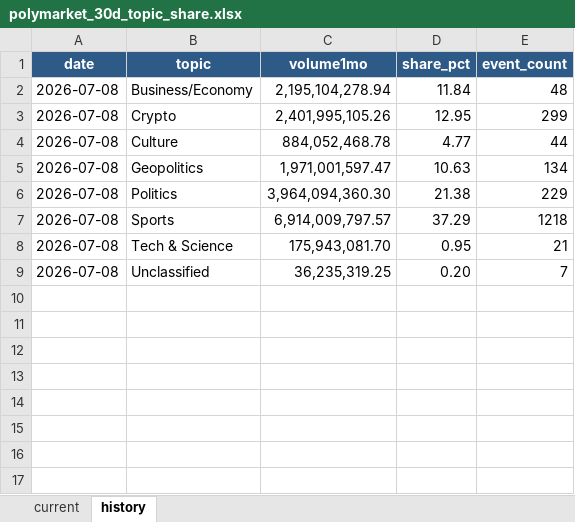
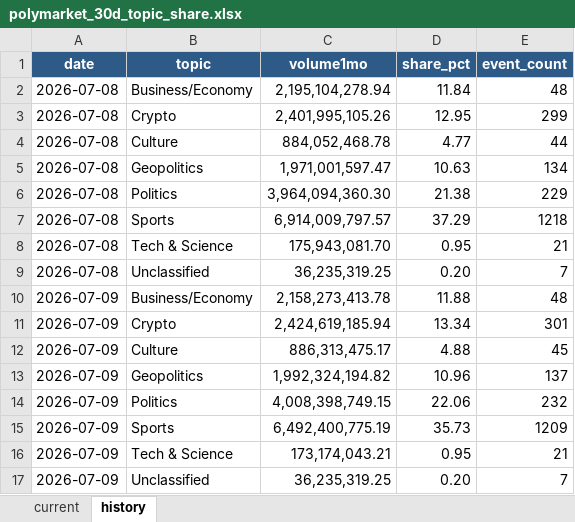
Before and after one commit to meiyaobuyao123-hash/testchatgpthybrid, an Excel workbook: docs/data/polymarket_30d_topic_share.xlsx, sheet history, drawn as a sheet; values as stored, in another font and other column widths than the file's, no borders; the diff names each change by its address in the sheet, - before the commit and + after, or states it on an @@ line.

```diff
--- a/docs/data/polymarket_30d_topic_share.xlsx (sheet history)
+++ b/docs/data/polymarket_30d_topic_share.xlsx (sheet history)
+row 10: 2026-07-09 | Business/Economy | 2,158,273,413.78 | 11.88 | 48
+row 11: 2026-07-09 | Crypto | 2,424,619,185.94 | 13.34 | 301
+row 12: 2026-07-09 | Culture | 886,313,475.17 | 4.88 | 45
+row 13: 2026-07-09 | Geopolitics | 1,992,324,194.82 | 10.96 | 137
+row 14: 2026-07-09 | Politics | 4,008,398,749.15 | 22.06 | 232
+row 15: 2026-07-09 | Sports | 6,492,400,775.19 | 35.73 | 1209
+row 16: 2026-07-09 | Tech & Science | 173,174,043.21 | 0.95 | 21
+row 17: 2026-07-09 | Unclassified | 36,235,319.25 | 0.20 | 7
```
Also changed, not shown: sheet current, 4 other files.
